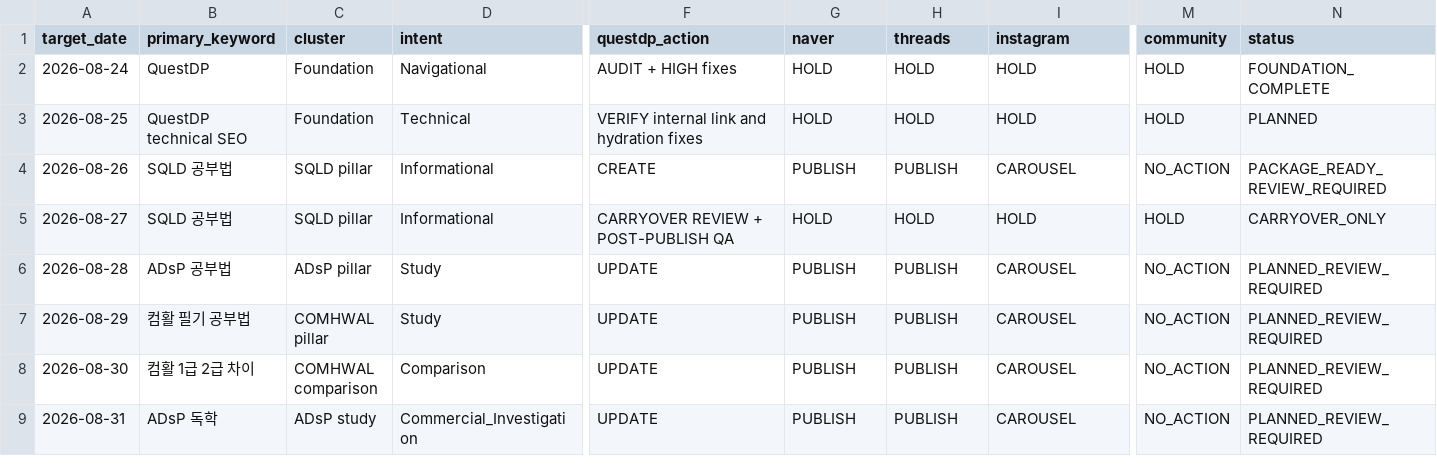
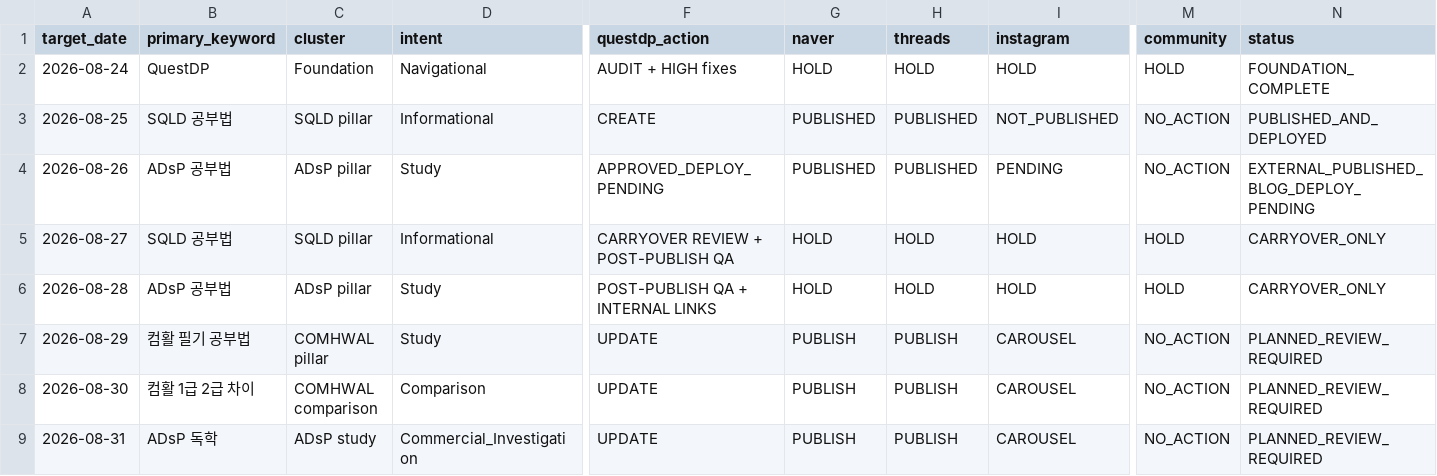
Before and after one commit to DOHYEONLEE13/adsp-sqld-, a CSV file: seo-ops/03-content-calendar/content-calendar.csv, drawn as a sheet; only a part is shown, gaps mark what is left out; the diff names each change by its address in the sheet, - before the commit and + after, or states it on an @@ line.

```diff
--- a/seo-ops/03-content-calendar/content-calendar.csv
+++ b/seo-ops/03-content-calendar/content-calendar.csv
-B3 (primary_keyword): QuestDP technical SEO
+B3 (primary_keyword): SQLD 공부법
-C3 (cluster): Foundation
+C3 (cluster): SQLD pillar
-D3 (intent): Technical
+D3 (intent): Informational
-F3 (questdp_action): VERIFY internal link and hydration fixes
+F3 (questdp_action): CREATE
-G3 (naver): HOLD
+G3 (naver): PUBLISHED
-H3 (threads): HOLD
+H3 (threads): PUBLISHED
-I3 (instagram): HOLD
+I3 (instagram): NOT_PUBLISHED
-M3 (community): HOLD
+M3 (community): NO_ACTION
-N3 (status): PLANNED
+N3 (status): PUBLISHED_AND_DEPLOYED
-B4 (primary_keyword): SQLD 공부법
+B4 (primary_keyword): ADsP 공부법
-C4 (cluster): SQLD pillar
+C4 (cluster): ADsP pillar
-D4 (intent): Informational
+D4 (intent): Study
-F4 (questdp_action): CREATE
+F4 (questdp_action): APPROVED_DEPLOY_PENDING
-G4 (naver): PUBLISH
+G4 (naver): PUBLISHED
-H4 (threads): PUBLISH
+H4 (threads): PUBLISHED
-I4 (instagram): CAROUSEL
+I4 (instagram): PENDING
-N4 (status): PACKAGE_READY_REVIEW_REQUIRED
+N4 (status): EXTERNAL_PUBLISHED_BLOG_DEPLOY_PENDING
-F6 (questdp_action): UPDATE
+F6 (questdp_action): POST-PUBLISH QA + INTERNAL LINKS
-G6 (naver): PUBLISH
+G6 (naver): HOLD
-H6 (threads): PUBLISH
+H6 (threads): HOLD
-I6 (instagram): CAROUSEL
+I6 (instagram): HOLD
-M6 (community): NO_ACTION
+M6 (community): HOLD
-N6 (status): PLANNED_REVIEW_REQUIRED
+N6 (status): CARRYOVER_ONLY
```
Also changed, not shown: seo-ops/00-audit/content-audit.csv, seo-ops/00-audit/content-inventory.csv, 49 other files.
